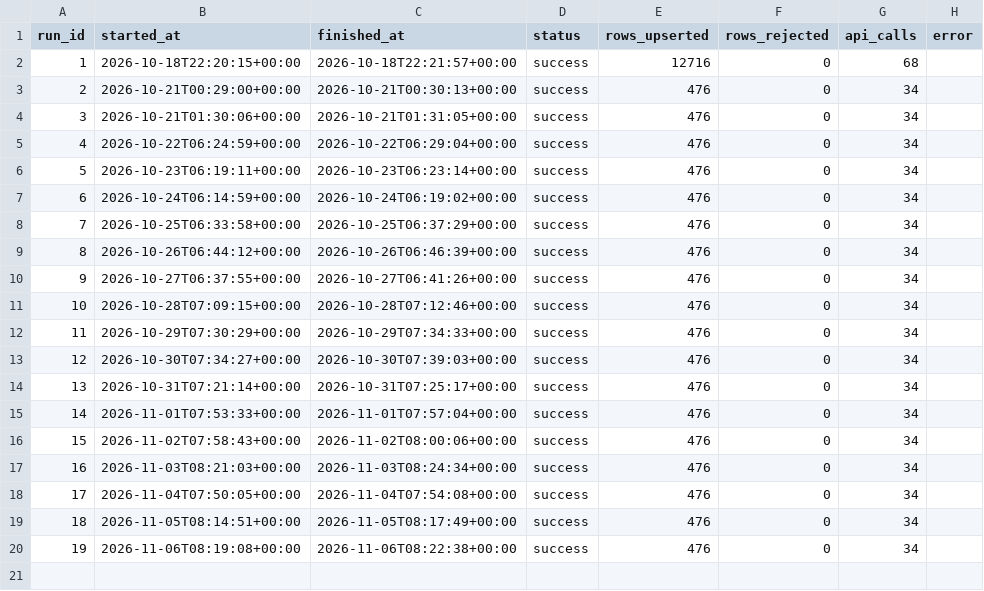
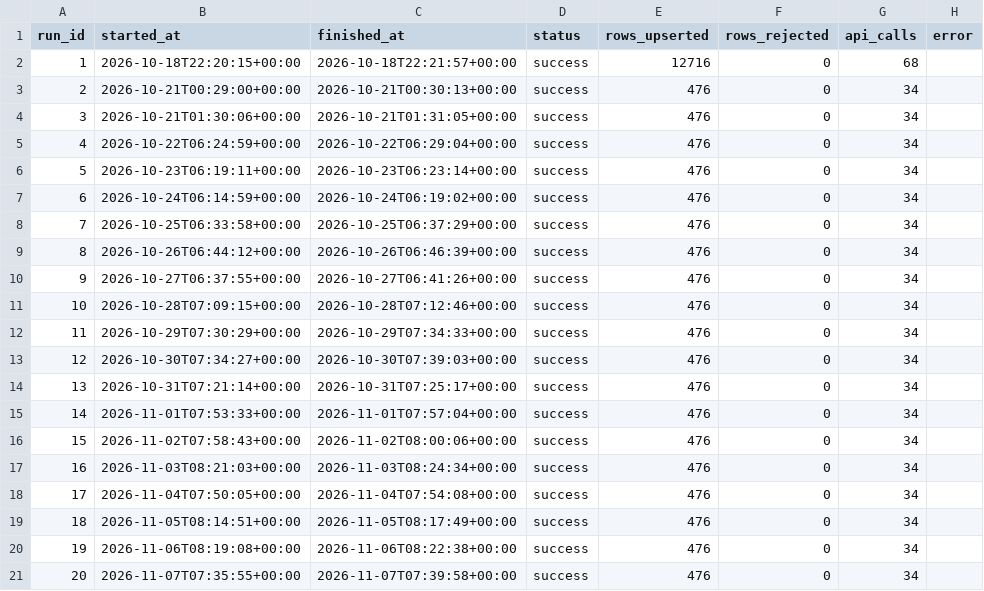
Before and after one commit to srishti-portfolio/weather-analysis-dashboard, a CSV file: powerbi/data/pipeline_runs.csv, drawn as a sheet; the diff names each change by its address in the sheet, - before the commit and + after, or states it on an @@ line.

Commit message:
data: daily refresh 2026-11-07

```diff
--- a/powerbi/data/pipeline_runs.csv
+++ b/powerbi/data/pipeline_runs.csv
+row 21: 20 | 2026-11-07T07:35:55+00:00 | 2026-11-07T07:39:58+00:00 | success | 476 | 0 | 34
```
Also changed, not shown: powerbi/data/report_city_summary_30d.csv, powerbi/data/report_daily_trend.csv, 6 other files.
